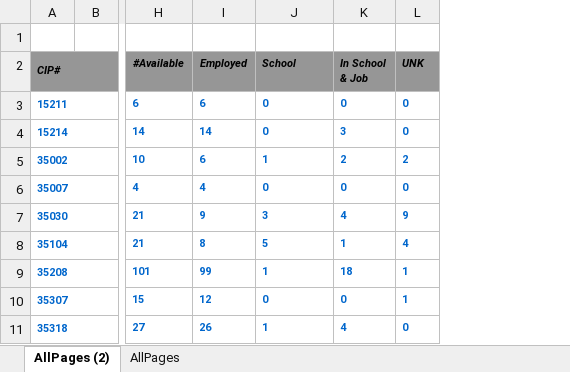
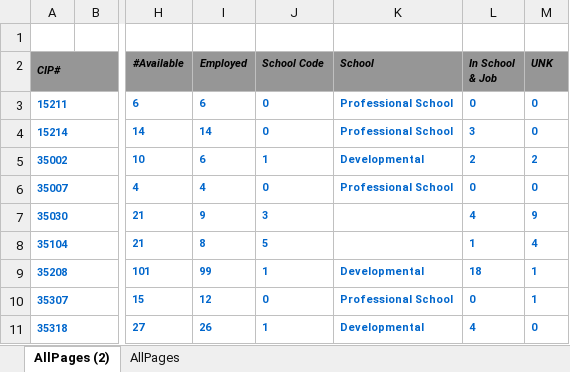
Before and after one commit to alanhlam-github/dataset, an Excel workbook: 2023_prog_eval.xlsx, sheet AllPages (2), drawn as a sheet; only a part is shown, gaps mark what is left out; values as stored, in another font and other column widths than the file's, no borders; the diff names each change by its address in the sheet, - before the commit and + after, or states it on an @@ line.

Commit message:
Add files via upload

```diff
--- a/2023_prog_eval.xlsx (sheet AllPages (2))
+++ b/2023_prog_eval.xlsx (sheet AllPages (2))
+column K (School), rows 3-11: Professional School | Professional School | Developmental | Professional School |  |  | Developmental | Professional School | Developmental
-J2: School
+J2: School Code
```
